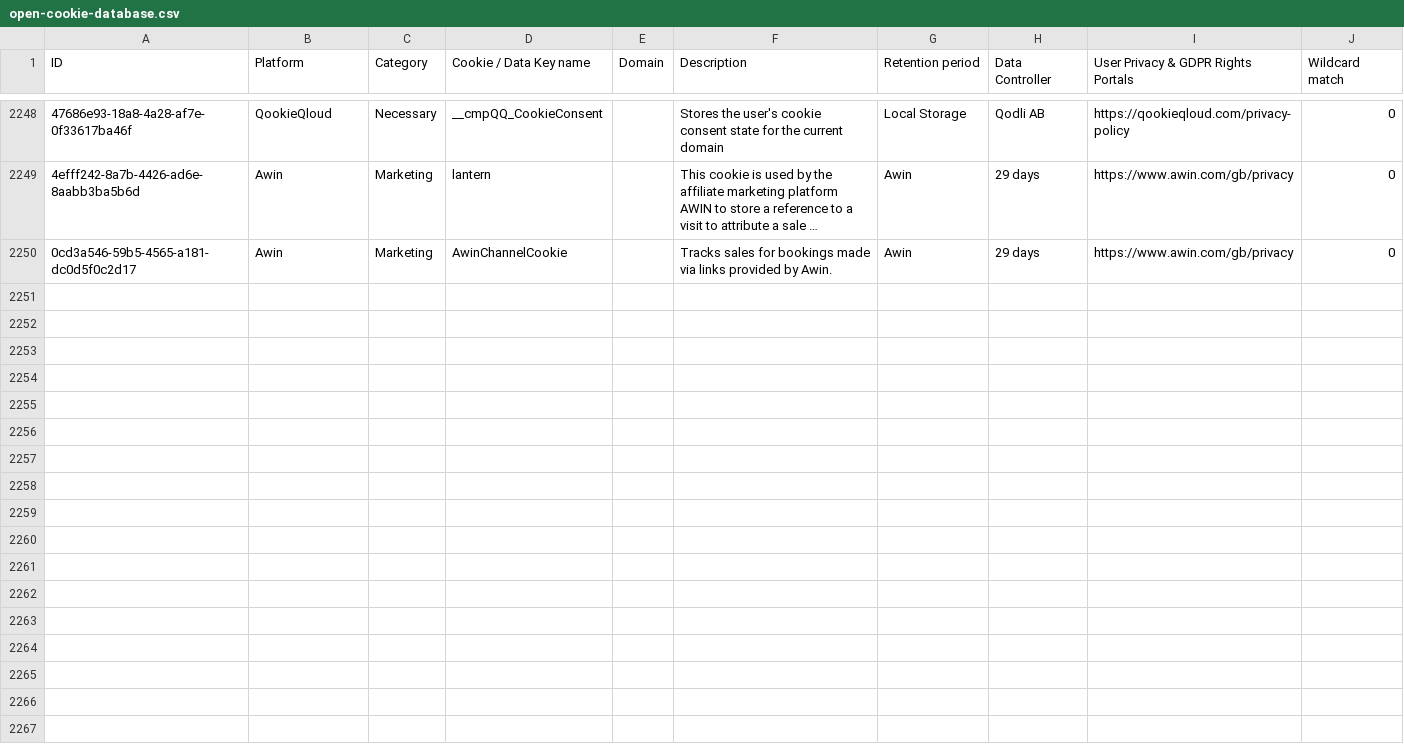
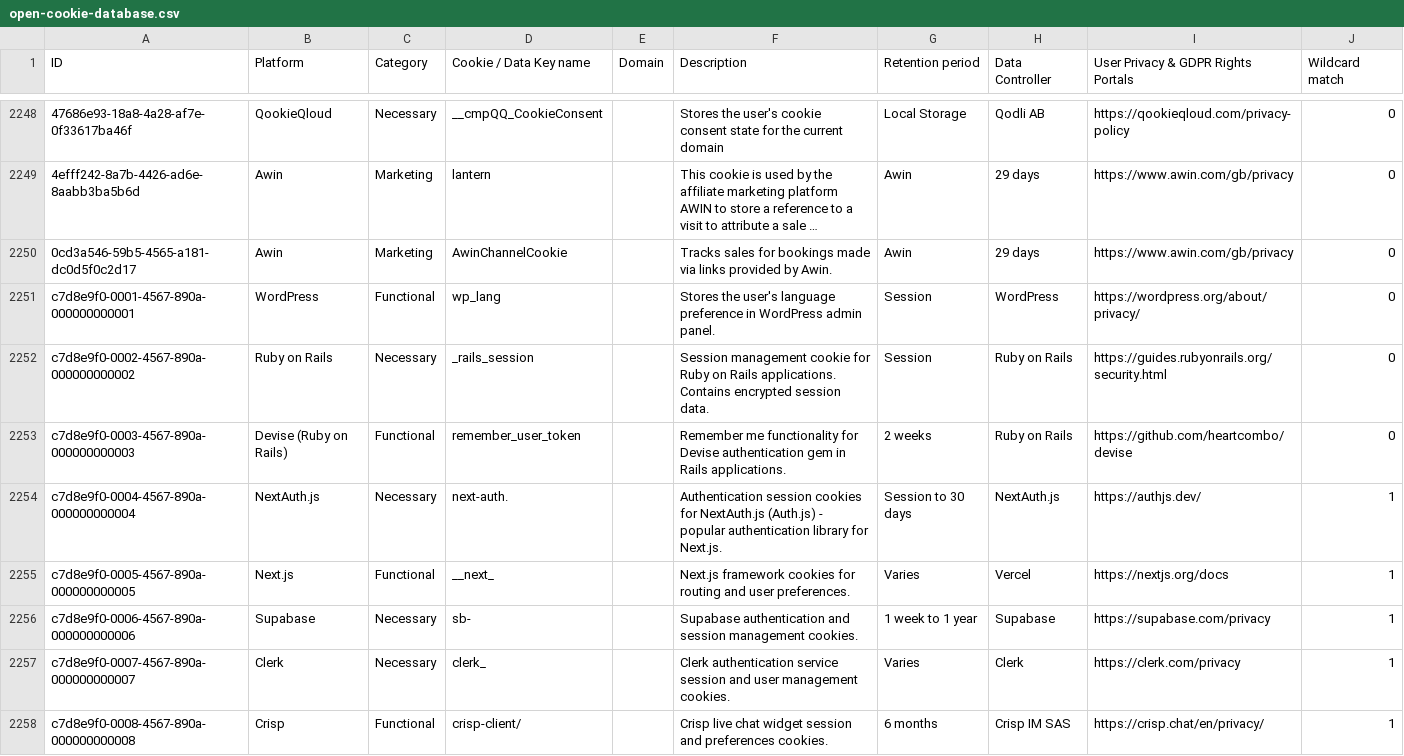
Before and after one commit to jkwakman/Open-Cookie-Database, a CSV file: open-cookie-database.csv, drawn as a sheet; only a part is shown, gaps mark what is left out; long unchanged cells end in …; the diff covers the shown part only; the diff names each change by its address in the sheet, - before the commit and + after, or states it on an @@ line.

Commit message:
Add modern web framework and service cookies
Added 15 cookies commonly used by modern web applications:

## Web Frameworks
- wp_lang (WordPress) - Language preference
- _rails_session (Ruby on Rails) - Session management
- remember_user_token (Devise) - Remember me auth
- __next_ (Next.js) - Framework cookies

## Authentication Services
- next-auth. (NextAuth.js/Auth.js) - Auth sessions (wildcard)
- sb- (Supabase) - Auth & sessions (wildcard)
- clerk_ (Clerk) - Auth service (wildcard)

## Live Chat Widgets
- crisp-client/ (Crisp) - Chat widget (wildcard)
- drift_ (Drift) - Chat widget (wildcard)
- tawk_ (Tawk.to) - Chat widget (wildcard)
- lc_ (LiveChat) - Chat widget (wildcard)

## Privacy-Friendly Analytics
- plausible_ (Plausible) - Analytics (wildcard)
- _fathom (Fathom) - Analytics (wildcard)
- umami. (Umami) - Analytics (wildcard)

## Hosting
- _vercel_ (Vercel) - Platform cookies (wildcard)

All wildcard entries properly marked with Wildcard match = 1.

```diff
--- a/open-cookie-database.csv
+++ b/open-cookie-database.csv
+row 2251: c7d8e9f0-0001-4567-890a-000000000001 | WordPress | Functional | wp_lang |  | Stores the user's language preference in WordPress admin panel. | Session | WordPress | https://wordpress.org/about/privacy/ | 0
+row 2252: c7d8e9f0-0002-4567-890a-000000000002 | Ruby on Rails | Necessary | _rails_session |  | Session management cookie for Ruby on Rails applications. Contains encrypted session data. | Session | Ruby on Rails | https://guides.rubyonrails.org/security.html | 0
+row 2253: c7d8e9f0-0003-4567-890a-000000000003 | Devise (Ruby on Rails) | Functional | remember_user_token |  | Remember me functionality for Devise authentication gem in Rails applications. | 2 weeks | Ruby on Rails | https://github.com/heartcombo/devise | 0
+row 2254: c7d8e9f0-0004-4567-890a-000000000004 | NextAuth.js | Necessary | next-auth. |  | Authentication session cookies for NextAuth.js (Auth.js) - popular authentication library for Next.js. | Session to 30 days | NextAuth.js | https://authjs.dev/ | 1
+row 2255: c7d8e9f0-0005-4567-890a-000000000005 | Next.js | Functional | __next_ |  | Next.js framework cookies for routing and user preferences. | Varies | Vercel | https://nextjs.org/docs | 1
+row 2256: c7d8e9f0-0006-4567-890a-000000000006 | Supabase | Necessary | sb- |  | Supabase authentication and session management cookies. | 1 week to 1 year | Supabase | https://supabase.com/privacy | 1
+row 2257: c7d8e9f0-0007-4567-890a-000000000007 | Clerk | Necessary | clerk_ |  | Clerk authentication service session and user management cookies. | Varies | Clerk | https://clerk.com/privacy | 1
+row 2258: c7d8e9f0-0008-4567-890a-000000000008 | Crisp | Functional | crisp-client/ |  | Crisp live chat widget session and preferences cookies. | 6 months | Crisp IM SAS | https://crisp.chat/en/privacy/ | 1
```
Also changed, not shown: 7 added rows elsewhere in this file.
